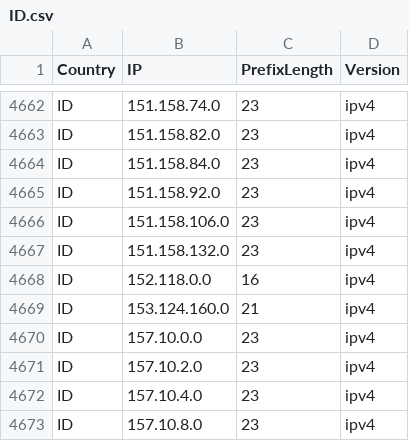
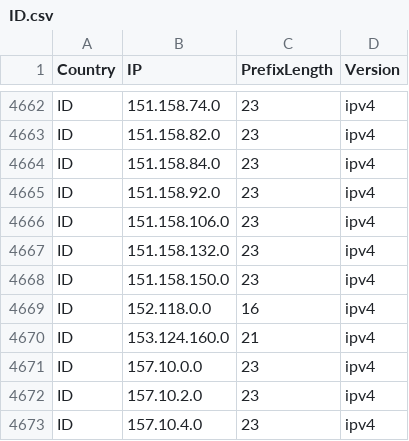
Before and after one commit to MarvinDrude/Official-IANA-IP-blocks, a CSV file: CSV/IPV4/ID.csv, drawn as a sheet; only a part is shown, gaps mark what is left out; the shorter side is filled out with more unchanged rows; the diff names each change by its address in the sheet, - before the commit and + after, or states it on an @@ line.

```diff
--- a/CSV/IPV4/ID.csv
+++ b/CSV/IPV4/ID.csv
+row 4668: ID | 151.158.150.0 | 23 | ipv4
```
Also changed, not shown: CSV/IPV4/BD.csv, CSV/IPV4/IN.csv, 36 other files.
